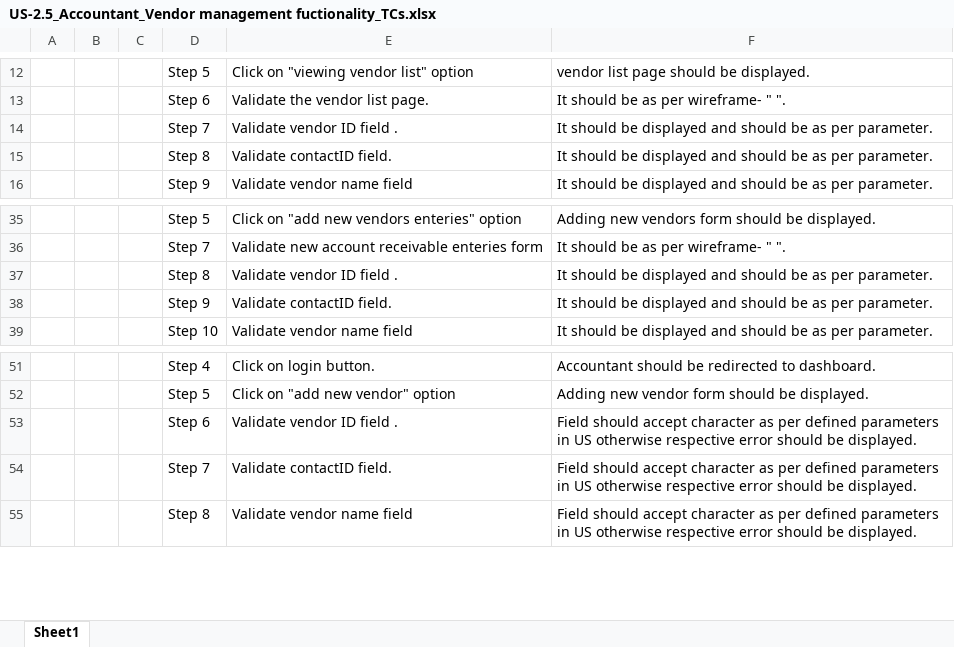
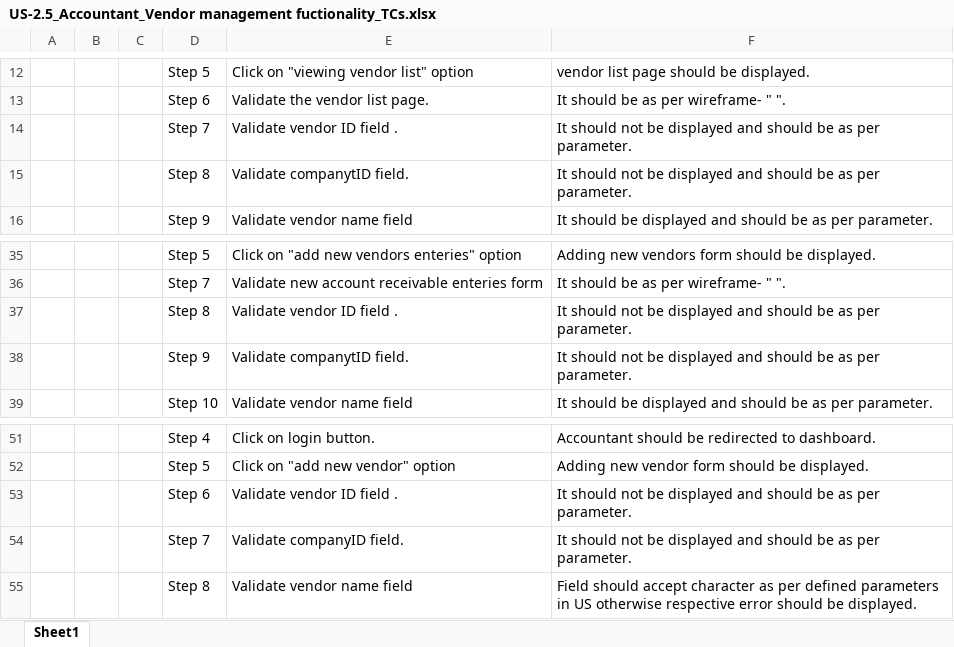
Before and after one commit to praneeeth18/accounting-system, an Excel workbook: Testing/Authored TCs/US-2.5_Accountant_Vendor management fuctionality_TCs.xlsx, sheet Sheet1, drawn as a sheet; only a part is shown, gaps mark what is left out; values as stored, in another font and other column widths than the file's, no borders; the diff names each change by its address in the sheet, - before the commit and + after, or states it on an @@ line.

```diff
--- a/Testing/Authored TCs/US-2.5_Accountant_Vendor management fuctionality_TCs.xlsx (sheet Sheet1)
+++ b/Testing/Authored TCs/US-2.5_Accountant_Vendor management fuctionality_TCs.xlsx (sheet Sheet1)
-F14:F15: It should be displayed…
+F14:F15: It should not be displayed…
-E15: Validate contactID field.
+E15: Validate companytID field.
-F37:F38: It should be displayed…
+F37:F38: It should not be displayed…
-E38: Validate contactID field.
+E38: Validate companytID field.
-F53:F54: Field should accept character as per defined parameters in US otherwise respective error should be displayed.
+F53:F54: It should not be displayed and should be as per parameter.
-E54: Validate contactID field.
+E54: Validate companyID field.
```
Also changed, not shown: Testing/Authored TCs/US-2.2_Accountant_Account receivable functionality_TCs.xlsx, Testing/Authored TCs/US-2.3_Accountant_Account payable functionality_TCs.xlsx, 1 other file.
